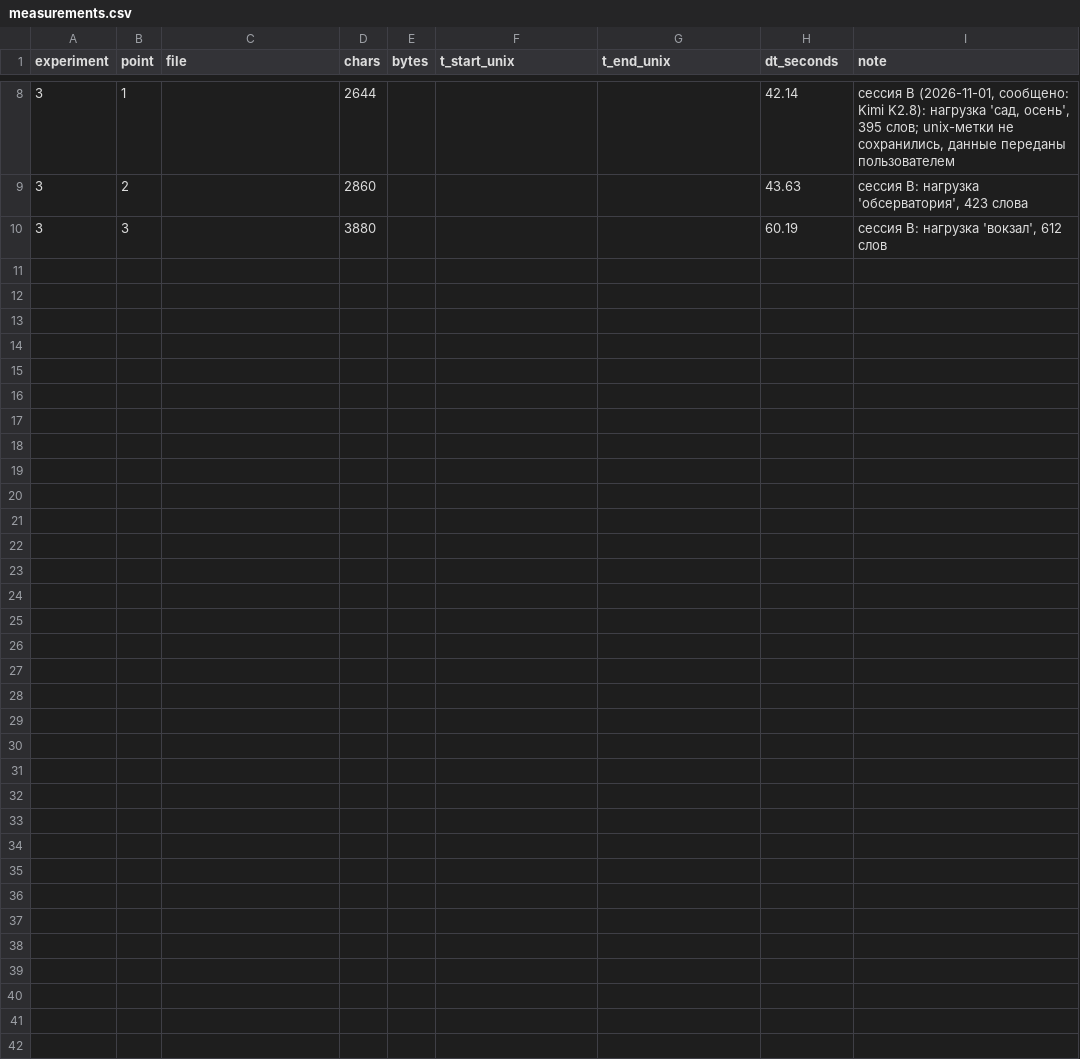
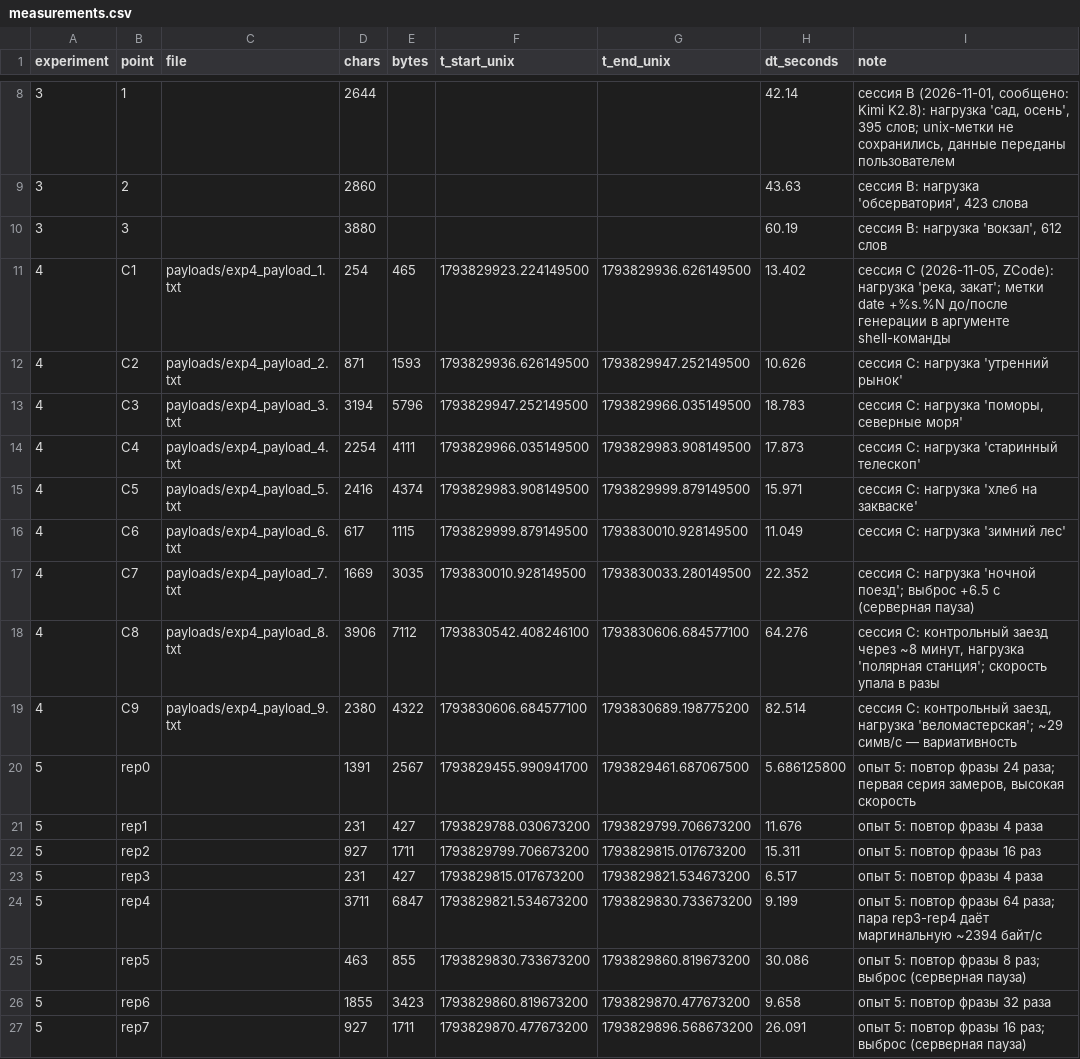
Before and after one commit to fedor655/kimi-tps, a CSV file: data/measurements.csv, drawn as a sheet; only a part is shown, gaps mark what is left out; the diff names each change by its address in the sheet, - before the commit and + after, or states it on an @@ line.

Commit message:
Сессия C (2026-11-05, агент ZCode): 9 точек регрессии, выявлена вариативность скорости; опыт 5 — повторы и спекулятивное декодирование; payload'ы, графики, README
Основная серия (C1-C7) на уникальной прозе: полная регрессия 82,9 ± 46,3 симв/с (R²=0,31, зашумлена серверными паузами), чистая тройка C2/C3/C5 — 285,4 симв/с (R²=0,9999). Контрольные заезды C8/C9 спустя ~8 минут: ~61 и ~29 симв/с — скорость гуляет в разы внутри одного захода. Опыт 5: на повторяющемся тексте маргинальная скорость ~1300 симв/с (спекулятивное декодирование). Привязка к реальному BPE-токенизатору: 2,81 симв/токен (прокси). Скрипты обновлены под третью сессию.

```diff
--- a/data/measurements.csv
+++ b/data/measurements.csv
+row 11: 4 | C1 | payloads/exp4_payload_1.txt | 254 | 465 | 1793829923.224149500 | 1793829936.626149500 | 13.402 | сессия C (2026-11-05, ZCode): нагрузка 'река, закат'; метки date +%s.%N до/после генерации в аргументе shell-команды
+row 12: 4 | C2 | payloads/exp4_payload_2.txt | 871 | 1593 | 1793829936.626149500 | 1793829947.252149500 | 10.626 | сессия C: нагрузка 'утренний рынок'
+row 13: 4 | C3 | payloads/exp4_payload_3.txt | 3194 | 5796 | 1793829947.252149500 | 1793829966.035149500 | 18.783 | сессия C: нагрузка 'поморы, северные моря'
+row 14: 4 | C4 | payloads/exp4_payload_4.txt | 2254 | 4111 | 1793829966.035149500 | 1793829983.908149500 | 17.873 | сессия C: нагрузка 'старинный телескоп'
+row 15: 4 | C5 | payloads/exp4_payload_5.txt | 2416 | 4374 | 1793829983.908149500 | 1793829999.879149500 | 15.971 | сессия C: нагрузка 'хлеб на закваске'
+row 16: 4 | C6 | payloads/exp4_payload_6.txt | 617 | 1115 | 1793829999.879149500 | 1793830010.928149500 | 11.049 | сессия C: нагрузка 'зимний лес'
+row 17: 4 | C7 | payloads/exp4_payload_7.txt | 1669 | 3035 | 1793830010.928149500 | 1793830033.280149500 | 22.352 | сессия C: нагрузка 'ночной поезд'; выброс +6.5 с (серверная пауза)
+row 18: 4 | C8 | payloads/exp4_payload_8.txt | 3906 | 7112 | 1793830542.408246100 | 1793830606.684577100 | 64.276 | сессия C: контрольный заезд через ~8 минут, нагрузка 'полярная станция'; скорость упала в разы
+row 19: 4 | C9 | payloads/exp4_payload_9.txt | 2380 | 4322 | 1793830606.684577100 | 1793830689.198775200 | 82.514 | сессия C: контрольный заезд, нагрузка 'веломастерская'; ~29 симв/с — вариативность
+row 20: 5 | rep0 |  | 1391 | 2567 | 1793829455.990941700 | 1793829461.687067500 | 5.686125800 | опыт 5: повтор фразы 24 раза; первая серия замеров, высокая скорость
+row 21: 5 | rep1 |  | 231 | 427 | 1793829788.030673200 | 1793829799.706673200 | 11.676 | опыт 5: повтор фразы 4 раза
+row 22: 5 | rep2 |  | 927 | 1711 | 1793829799.706673200 | 1793829815.017673200 | 15.311 | опыт 5: повтор фразы 16 раз
+row 23: 5 | rep3 |  | 231 | 427 | 1793829815.017673200 | 1793829821.534673200 | 6.517 | опыт 5: повтор фразы 4 раза
+row 24: 5 | rep4 |  | 3711 | 6847 | 1793829821.534673200 | 1793829830.733673200 | 9.199 | опыт 5: повтор фразы 64 раза; пара rep3-rep4 даёт маргинальную ~2394 байт/с
+row 25: 5 | rep5 |  | 463 | 855 | 1793829830.733673200 | 1793829860.819673200 | 30.086 | опыт 5: повтор фразы 8 раз; выброс (серверная пауза)
+row 26: 5 | rep6 |  | 1855 | 3423 | 1793829860.819673200 | 1793829870.477673200 | 9.658 | опыт 5: повтор фразы 32 раза
+row 27: 5 | rep7 |  | 927 | 1711 | 1793829870.477673200 | 1793829896.568673200 | 26.091 | опыт 5: повтор фразы 16 раз; выброс (серверная пауза)
```
Also changed, not shown: 15 other files.
